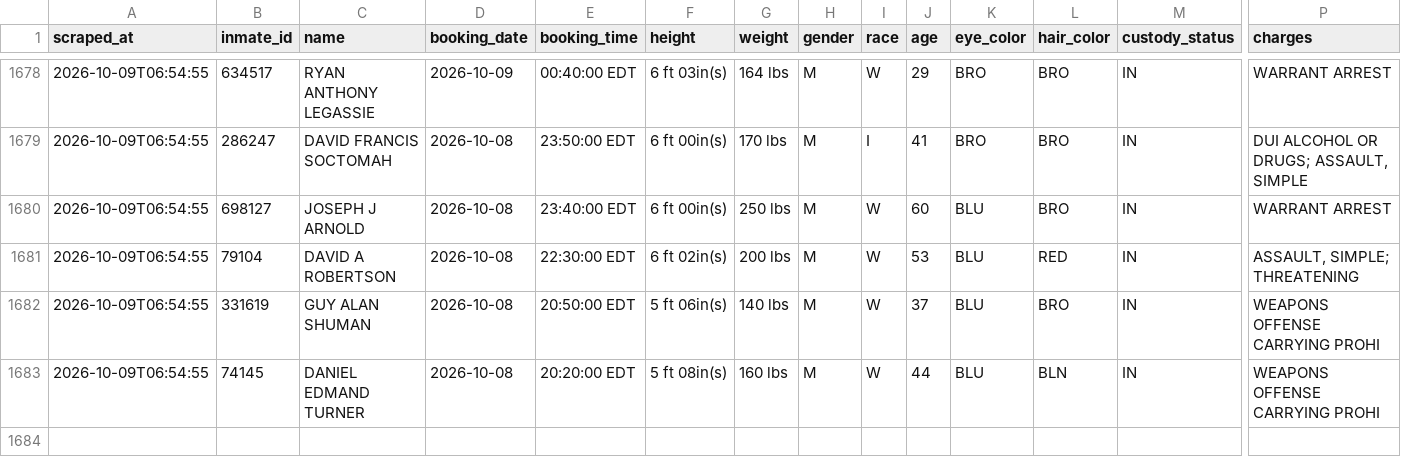
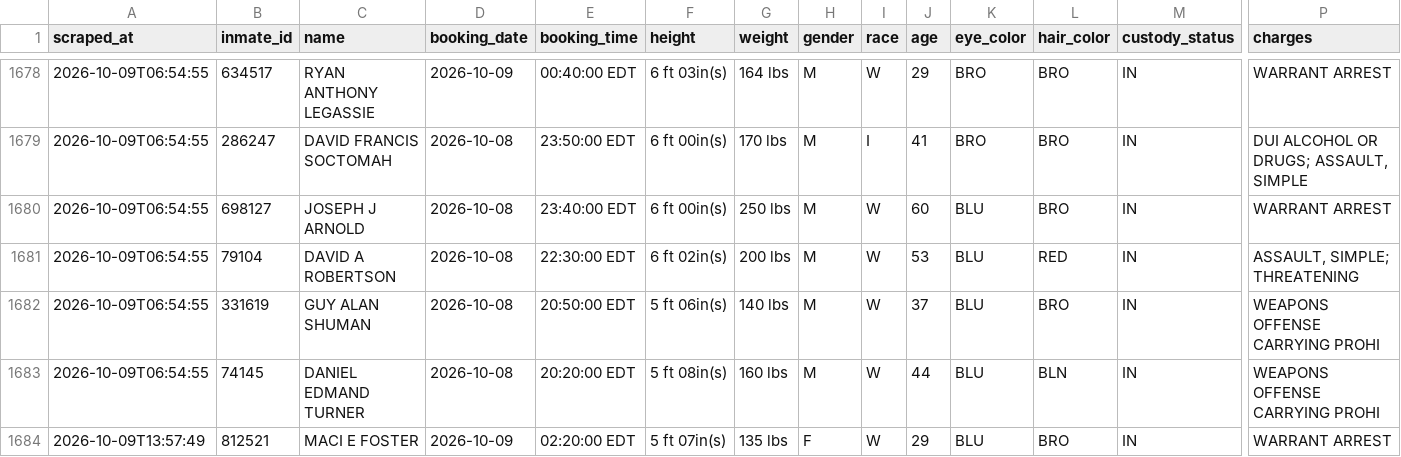
Before and after one commit to sloftus-lab/InmateScraper, a CSV file: inmates.csv, drawn as a sheet; only a part is shown, gaps mark what is left out; rows hold the shown columns only; the diff names each change by its address in the sheet, - before the commit and + after, or states it on an @@ line.

```diff
--- a/inmates.csv
+++ b/inmates.csv
+row 1684: 2026-10-09T13:57:49 | 812521 | MACI E FOSTER | 2026-10-09 | 02:20:00 EDT | 5 ft 07in(s) | 135 lbs | F | W | 29 | BLU | BRO | IN | WARRANT ARREST
```
Also changed, not shown: 3 other files.
